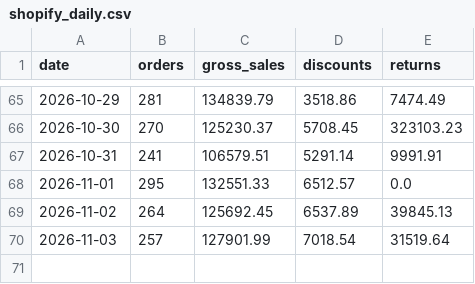
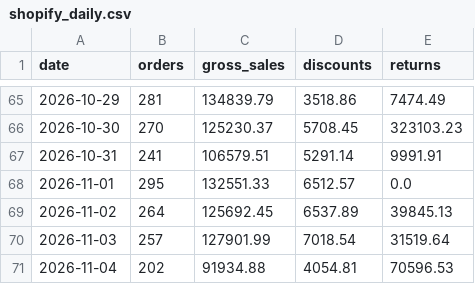
Before and after one commit to dmauravedic/auravedic-performance-os, a CSV file: data/shopify_daily.csv, drawn as a sheet; only a part is shown, gaps mark what is left out.

```diff
--- a/data/shopify_daily.csv
+++ b/data/shopify_daily.csv
@@ -70 +70,2 @@ date,orders,gross_sales,discounts,returns
 2026-11-03,257,127901.99,7018.54,31519.64
+2026-11-04,202,91934.88,4054.81,70596.53
```
